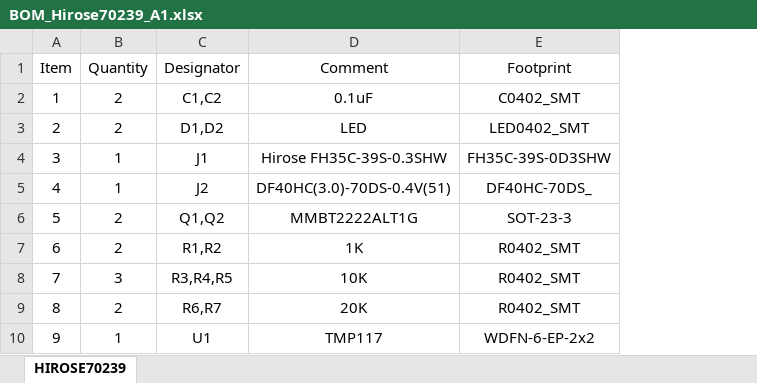
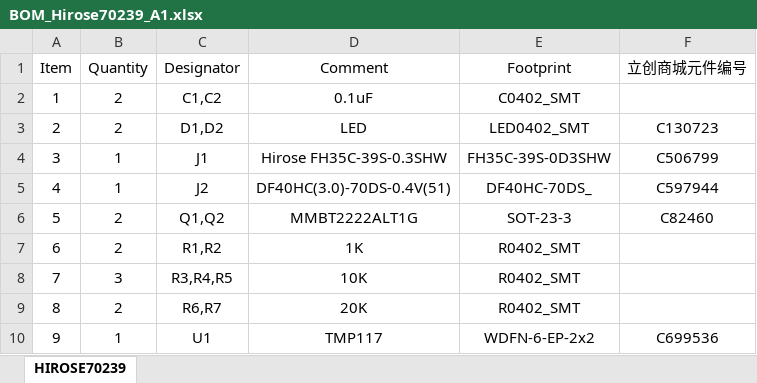
Before and after one commit to ShellAlbert/Hirose70239, an Excel workbook: Fabrication/BOM_Hirose70239_A1.xlsx, sheet HIROSE70239, drawn as a sheet; values as stored, in another font and other column widths than the file's, no borders; the diff names each change by its address in the sheet, - before the commit and + after, or states it on an @@ line.

Commit message:
Update Ultimate Fabrication

```diff
--- a/Fabrication/BOM_Hirose70239_A1.xlsx (sheet HIROSE70239)
+++ b/Fabrication/BOM_Hirose70239_A1.xlsx (sheet HIROSE70239)
+column F (立创商城元件编号), rows 3-10: C130723 | C506799 | C597944 | C82460 |  |  |  | C699536
```
